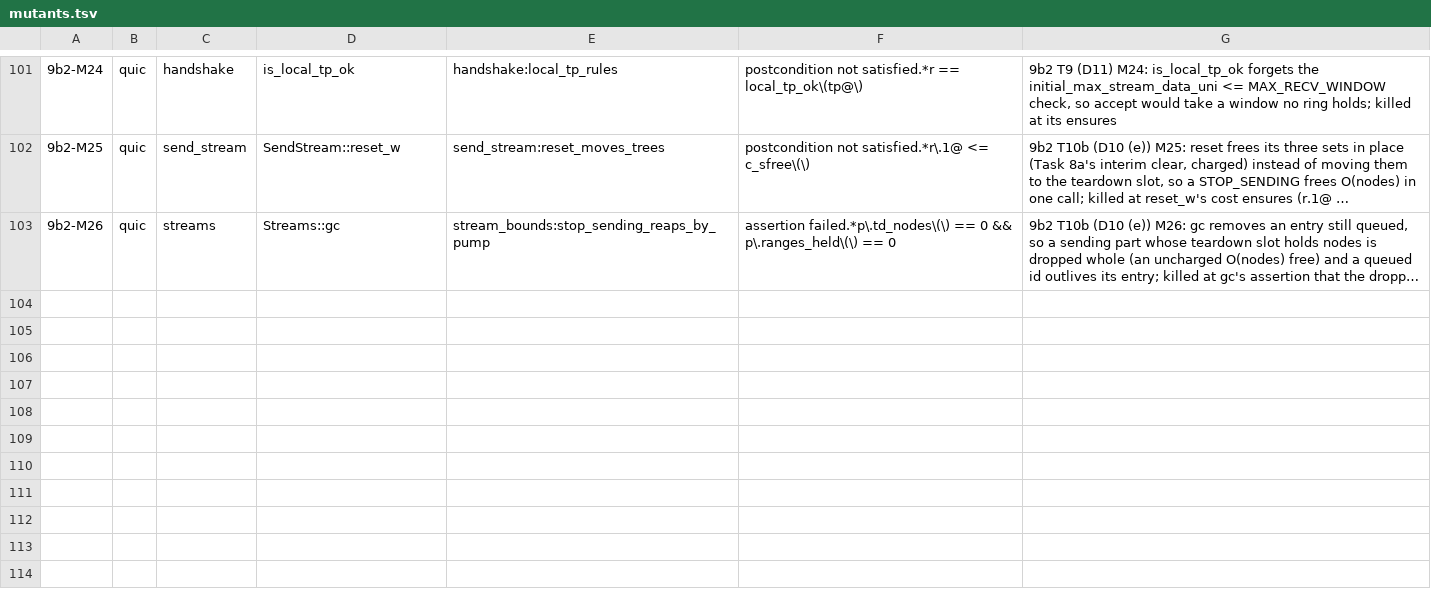
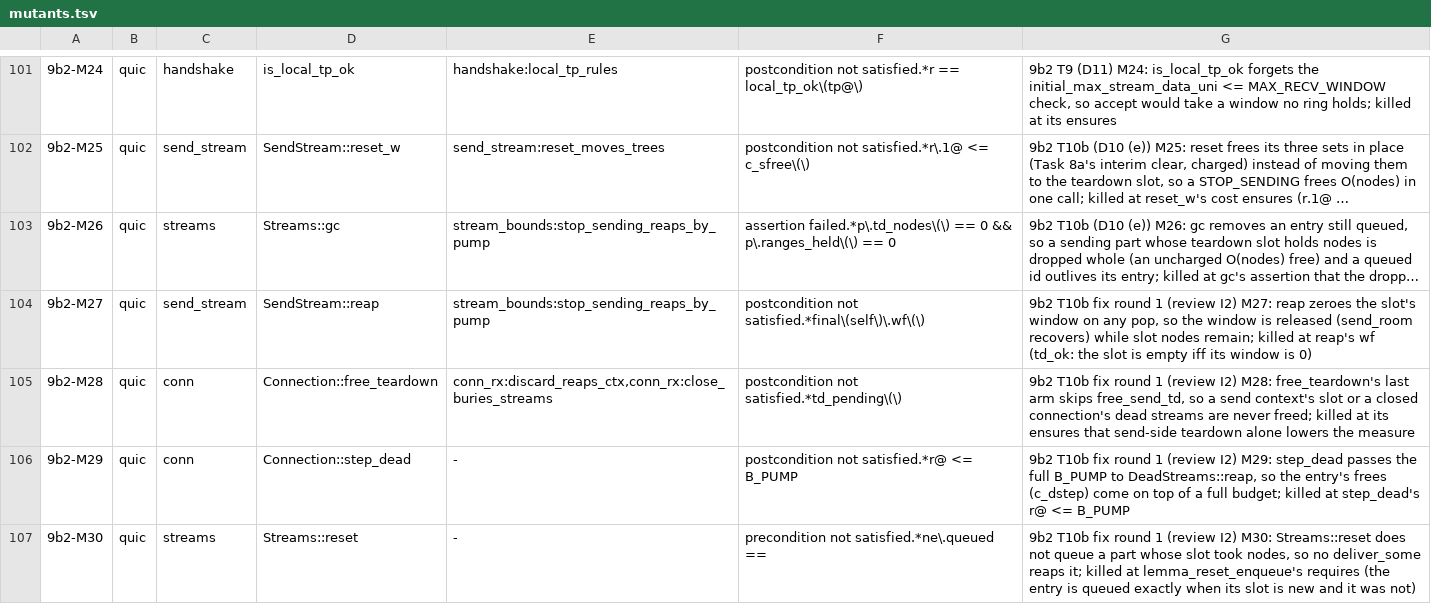
Before and after one commit to TSVRN9/vhttp, a TSV file: tools/mutants.tsv, drawn as a sheet; only a part is shown, gaps mark what is left out; long unchanged cells end in …; the diff names each change by its address in the sheet, - before the commit and + after, or states it on an @@ line.

Commit message:
9b2: Task 10b fix round 1 mutants 9b2-M27..M30 (review I2)

```diff
--- a/tools/mutants.tsv
+++ b/tools/mutants.tsv
+row 104: 9b2-M27 | quic | send_stream | SendStream::reap | stream_bounds:stop_sending_reaps_by_pump | postcondition not satisfied.*final\(self\)\.wf\(\) | 9b2 T10b fix round 1 (review I2) M27: reap zeroes the slot's window on any pop, so the window is released (send_room recovers) while slot nodes remain; killed at reap's wf (td_ok: the slot is empty iff its window is 0)
+row 105: 9b2-M28 | quic | conn | Connection::free_teardown | conn_rx:discard_reaps_ctx,conn_rx:close_buries_streams | postcondition not satisfied.*td_pending\(\) | 9b2 T10b fix round 1 (review I2) M28: free_teardown's last arm skips free_send_td, so a send context's slot or a closed connection's dead streams are never freed; killed at its ensures that send-side teardown alone lowers the measure
+row 106: 9b2-M29 | quic | conn | Connection::step_dead | - | postcondition not satisfied.*r@ <= B_PUMP | 9b2 T10b fix round 1 (review I2) M29: step_dead passes the full B_PUMP to DeadStreams::reap, so the entry's frees (c_dstep) come on top of a full budget; killed at step_dead's r@ <= B_PUMP
+row 107: 9b2-M30 | quic | streams | Streams::reset | - | precondition not satisfied.*ne\.queued == | 9b2 T10b fix round 1 (review I2) M30: Streams::reset does not queue a part whose slot took nodes, so no deliver_some reaps it; killed at lemma_reset_enqueue's requires (the entry is queued exactly when its slot is new and it was not)
```
Also changed, not shown: 4 other files.
